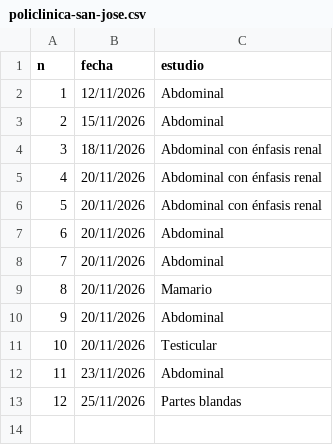
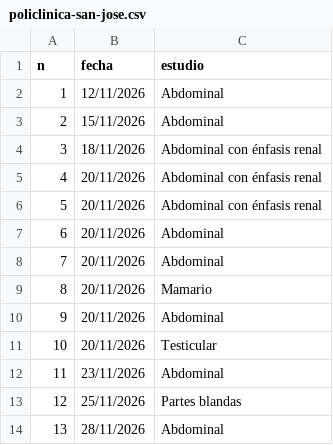
Before and after one commit to drdaniloperez/repo, a CSV file: base-de-datos-de-informes-realizados/policlinica-san-jose.csv, drawn as a sheet.

```diff
--- a/base-de-datos-de-informes-realizados/policlinica-san-jose.csv
+++ b/base-de-datos-de-informes-realizados/policlinica-san-jose.csv
@@ -13 +13,2 @@ n,fecha,estudio
 12,25/11/2026,Partes blandas
+13,28/11/2026,Abdominal
```
Also changed, not shown: 1 other file.
